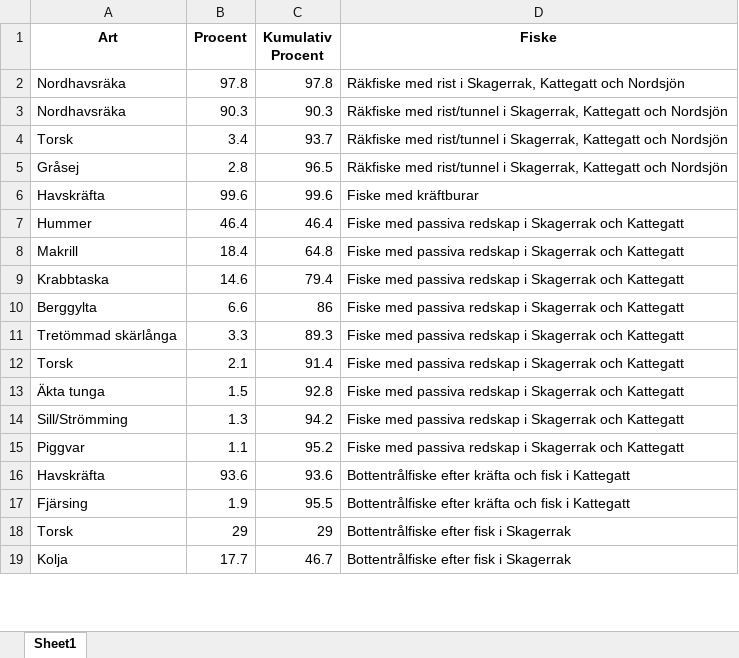
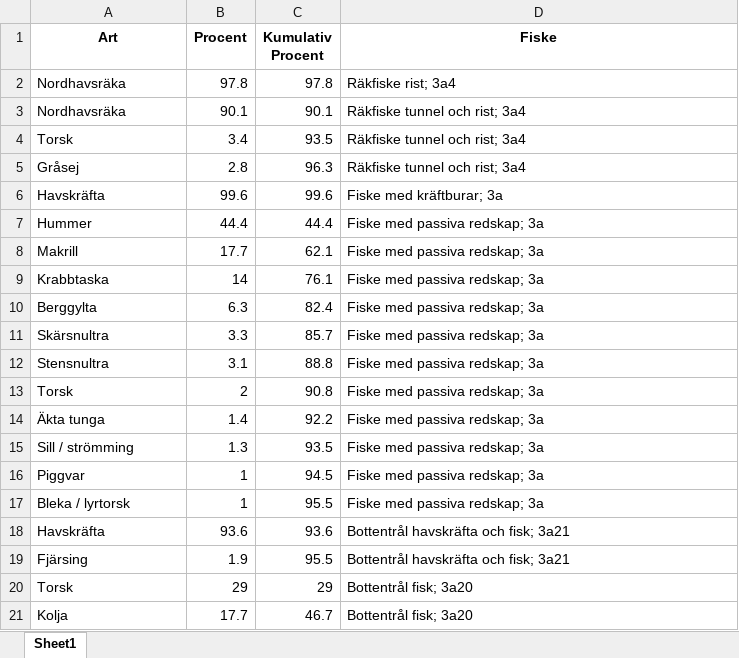
Before and after one commit to maxlindmark/fisk-atlas, an Excel workbook: output/2023/ERA/table1.xlsx, sheet Sheet1, drawn as a sheet; only a part is shown; values as stored, in another font and other column widths than the file's, no borders; removed rows and columns are numbered as before the commit, all else as after; the diff covers the shown part only; the diff names each change by its address in the sheet, - before the commit and + after, or states it on an @@ line.

Commit message:
update ERA tables with correct fisheries

```diff
--- a/output/2023/ERA/table1.xlsx (sheet Sheet1)
+++ b/output/2023/ERA/table1.xlsx (sheet Sheet1)
-D2 (Fiske): Räkfiske med rist i Skagerrak, Kattegatt och Nordsjön
+D2 (Fiske): Räkfiske rist; 3a4
-B3 (Procent): 90.3
+B3 (Procent): 90.1
-C3 (Kumulativ Procent): 90.3
+C3 (Kumulativ Procent): 90.1
-D3:D5 (Fiske): Räkfiske med rist/tunnel i Skagerrak, Kattegatt och Nordsjön
+D3:D5 (Fiske): Räkfiske tunnel och rist; 3a4
-C4 (Kumulativ Procent): 93.7
+C4 (Kumulativ Procent): 93.5
-C5 (Kumulativ Procent): 96.5
+C5 (Kumulativ Procent): 96.3
-D6 (Fiske): Fiske med kräftburar
+D6 (Fiske): Fiske med kräftburar; 3a
-B7 (Procent): 46.4
+B7 (Procent): 44.4
-C7 (Kumulativ Procent): 46.4
+C7 (Kumulativ Procent): 44.4
-D7:D10 (Fiske): Fiske med passiva redskap i Skagerrak och Kattegatt
+D7:D10 (Fiske): Fiske med passiva redskap; 3a
-B8 (Procent): 18.4
+B8 (Procent): 17.7
-C8 (Kumulativ Procent): 64.8
+C8 (Kumulativ Procent): 62.1
-B9 (Procent): 14.6
+B9 (Procent): 14
-C9 (Kumulativ Procent): 79.4
+C9 (Kumulativ Procent): 76.1
-B10 (Procent): 6.6
+B10 (Procent): 6.3
-C10 (Kumulativ Procent): 86
+C10 (Kumulativ Procent): 82.4
-row 11: Tretömmad skärlånga | 3.3 | 89.3 | Fiske med passiva redskap i Skagerrak och Kattegatt
+row 11: Skärsnultra | 3.3 | 85.7 | Fiske med passiva redskap; 3a
+row 12: Stensnultra | 3.1 | 88.8 | Fiske med passiva redskap; 3a
-B13 (Procent): 2.1
+B13 (Procent): 2
-C13 (Kumulativ Procent): 91.4
+C13 (Kumulativ Procent): 90.8
-D13:D14 (Fiske): Fiske med passiva redskap i Skagerrak och Kattegatt
+D13:D14 (Fiske): Fiske med passiva redskap; 3a
-B14 (Procent): 1.5
+B14 (Procent): 1.4
-C14 (Kumulativ Procent): 92.8
+C14 (Kumulativ Procent): 92.2
-row 14: Sill/Strömming | 1.3 | 94.2 | Fiske med passiva redskap i Skagerrak och Kattegatt
+row 15: Sill / strömming | 1.3 | 93.5 | Fiske med passiva redskap; 3a
-B16 (Procent): 1.1
+B16 (Procent): 1
-C16 (Kumulativ Procent): 95.2
+C16 (Kumulativ Procent): 94.5
-D16 (Fiske): Fiske med passiva redskap i Skagerrak och Kattegatt
+D16 (Fiske): Fiske med passiva redskap; 3a
+row 17: Bleka / lyrtorsk | 1 | 95.5 | Fiske med passiva redskap; 3a
-D18:D19 (Fiske): Bottentrålfiske efter kräfta och fisk i Kattegatt
+D18:D19 (Fiske): Bottentrål havskräfta och fisk; 3a21
-D20:D21 (Fiske): Bottentrålfiske efter fisk i Skagerrak
+D20:D21 (Fiske): Bottentrål fisk; 3a20
```
Also changed, not shown: 33 added rows, 24 removed rows and 43 edited cells elsewhere in this sheet, output/2023/ERA/table2.xlsx, output/2023/ERA/table3.xlsx, 3 other files.
